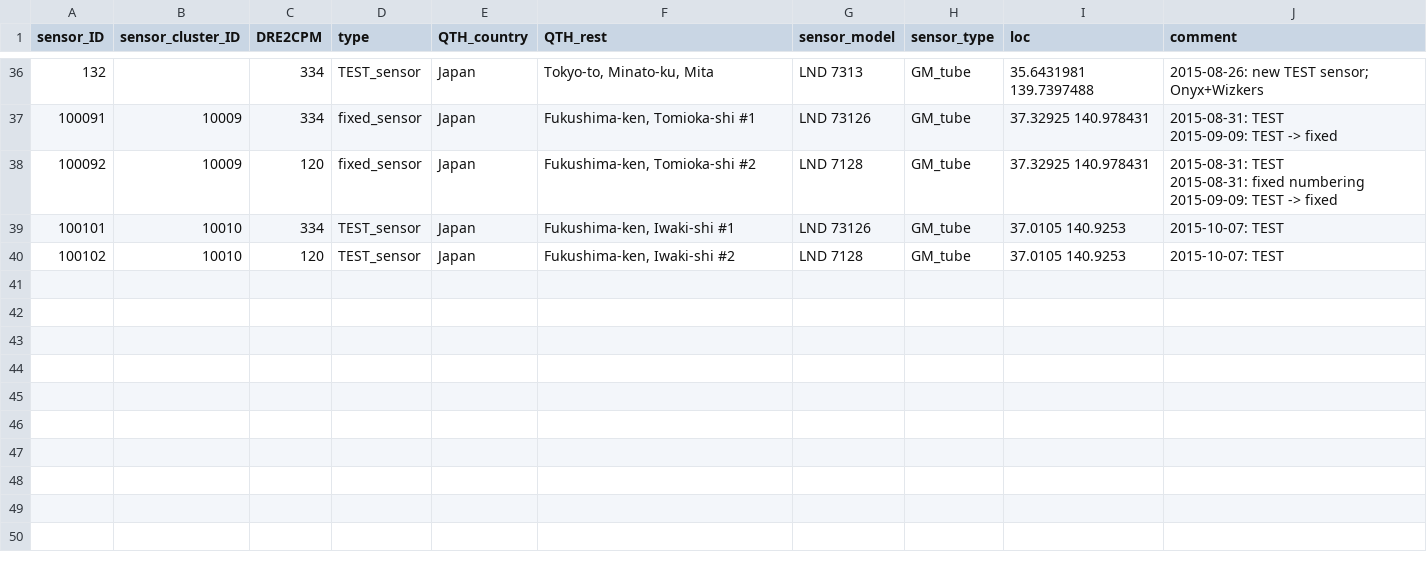
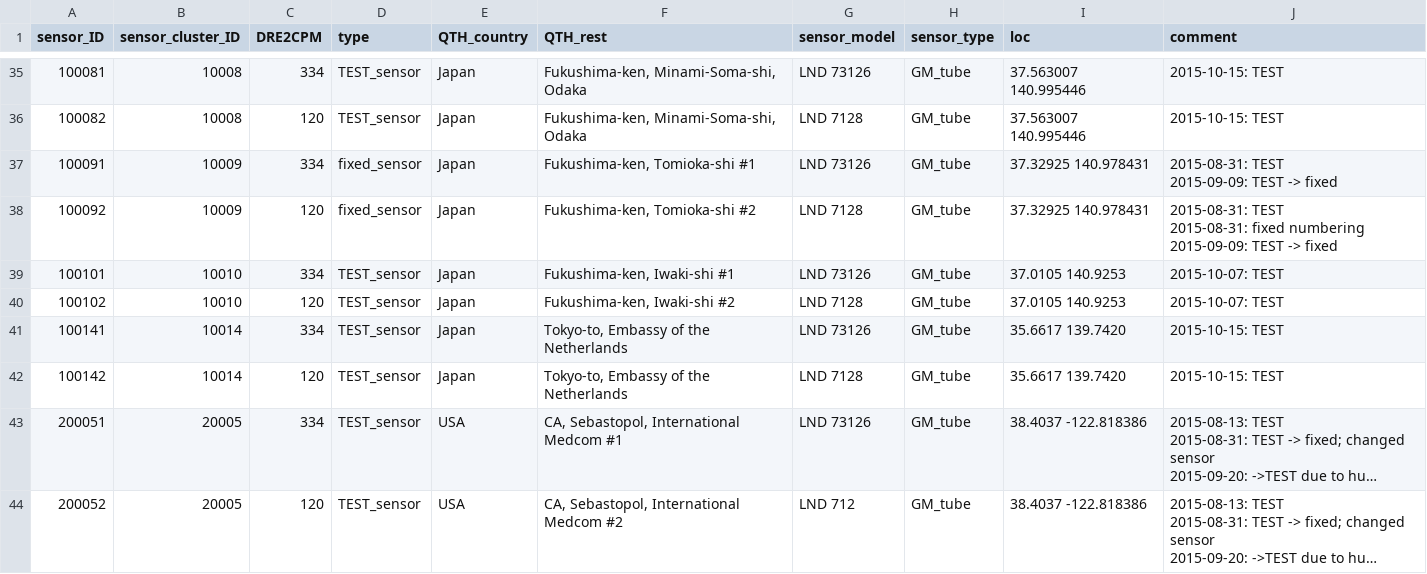
Before and after one commit to thinrope/fixed_sensor_visualization, a CSV file: in/nGeigie_map.csv, drawn as a sheet; only a part is shown, gaps mark what is left out; long unchanged cells end in …; addresses are those after the commit; the diff covers the shown part only; the diff names each change by its address in the sheet, - before the commit and + after, or states it on an @@ line.

Commit message:
Updating sensor list (and resorting the CSV).

```diff
--- a/in/nGeigie_map.csv
+++ b/in/nGeigie_map.csv
-A35 (sensor_ID): 132
+A35 (sensor_ID): 100081
-B35 (sensor_cluster_ID): (empty)
+B35 (sensor_cluster_ID): 10008
-F35 (QTH_rest): Tokyo-to, Minato-ku, Mita
+F35 (QTH_rest): Fukushima-ken, Minami-Soma-shi, Odaka
-G35 (sensor_model): LND 7313
+G35 (sensor_model): LND 73126
-I35 (loc): 35.6431981 139.7397488
+I35 (loc): 37.563007 140.995446
-J35 (comment): 2015-08-26: new TEST sensor; Onyx+Wizkers
+J35 (comment): 2015-10-15: TEST
+row 36: 100082 | 10008 | 120 | TEST_sensor | Japan | Fukushima-ken, Minami-Soma-shi, Odaka | LND 7128 | GM_tube | 37.563007 140.995446 | 2015-10-15: TEST
+row 41: 100141 | 10014 | 334 | TEST_sensor | Japan | Tokyo-to, Embassy of the Netherlands | LND 73126 | GM_tube | 35.6617 139.7420 | 2015-10-15: TEST
+row 42: 100142 | 10014 | 120 | TEST_sensor | Japan | Tokyo-to, Embassy of the Netherlands | LND 7128 | GM_tube | 35.6617 139.7420 | 2015-10-15: TEST
@@ row 34 moved to row 43: 200051 @@
@@ row 35 moved to row 44: 200052 @@
```
Also changed, not shown: 1 added row, 15 moved rows and 3 edited cells elsewhere in this file.
